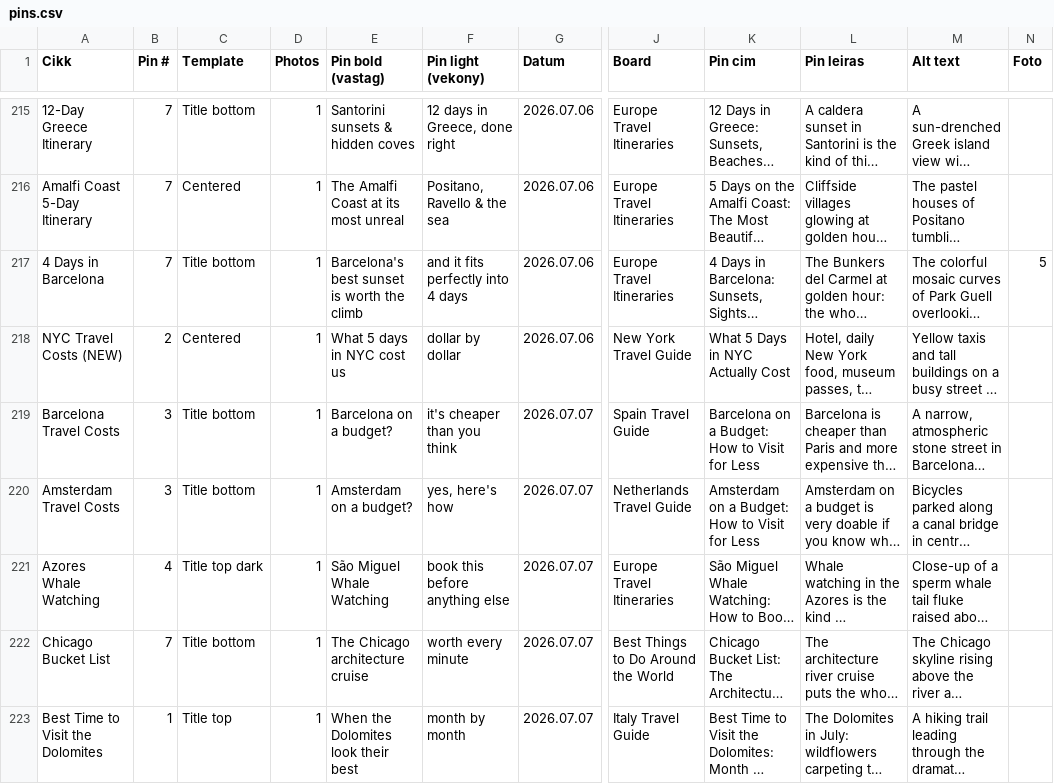
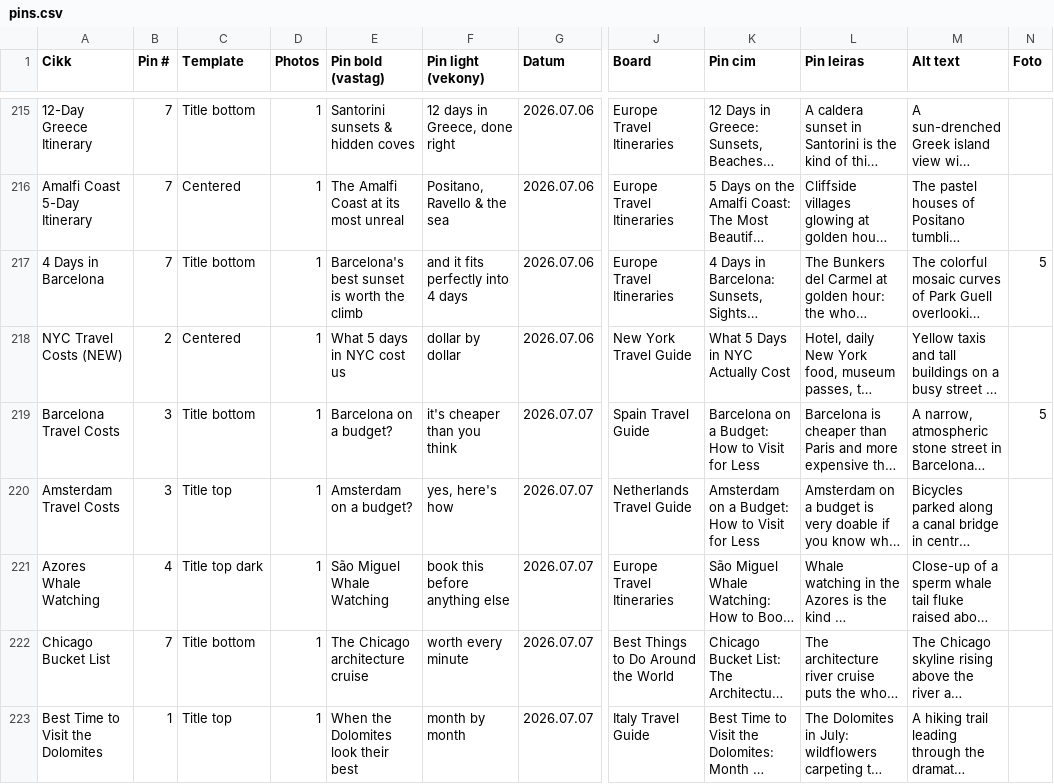
Before and after one commit to milesandflavors/pinfactory, a CSV file: pins.csv, drawn as a sheet; only a part is shown, gaps mark what is left out; long unchanged cells end in …; the diff names each change by its address in the sheet, - before the commit and + after, or states it on an @@ line.

Commit message:
Barcelona pin3 lisa-van-vliet foto (Foto=5) + Amsterdam pin3 Title top

```diff
--- a/pins.csv
+++ b/pins.csv
-N219 (Foto): (empty)
+N219 (Foto): 5
-C220 (Template): Title bottom
+C220 (Template): Title top
```
Also changed, not shown: 2 other files.
